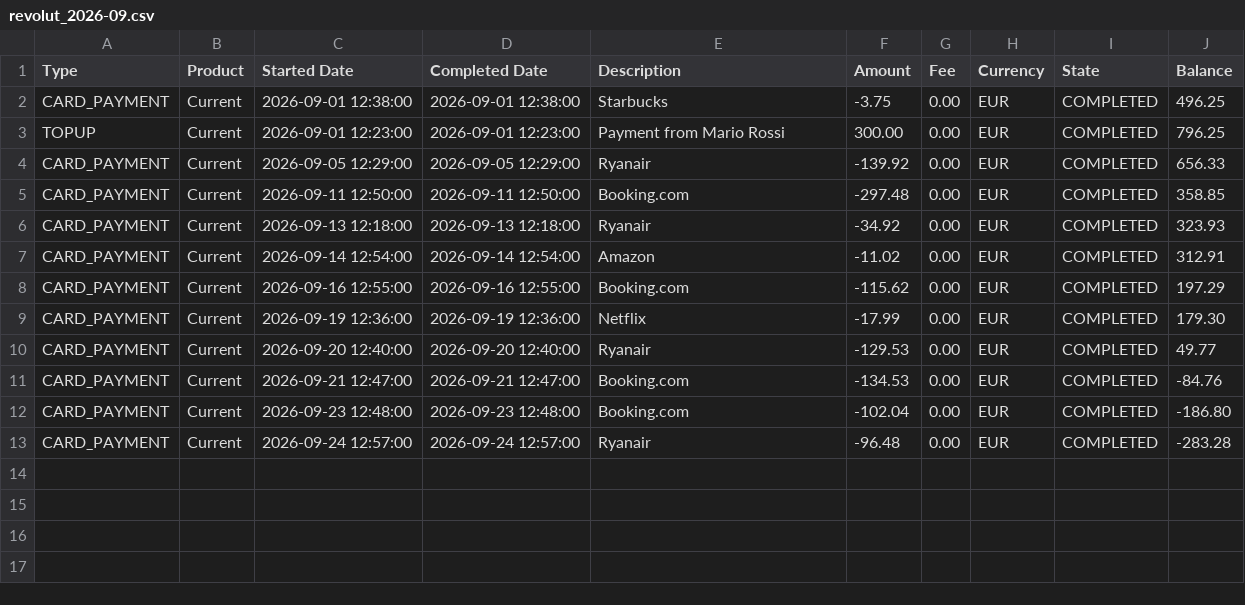
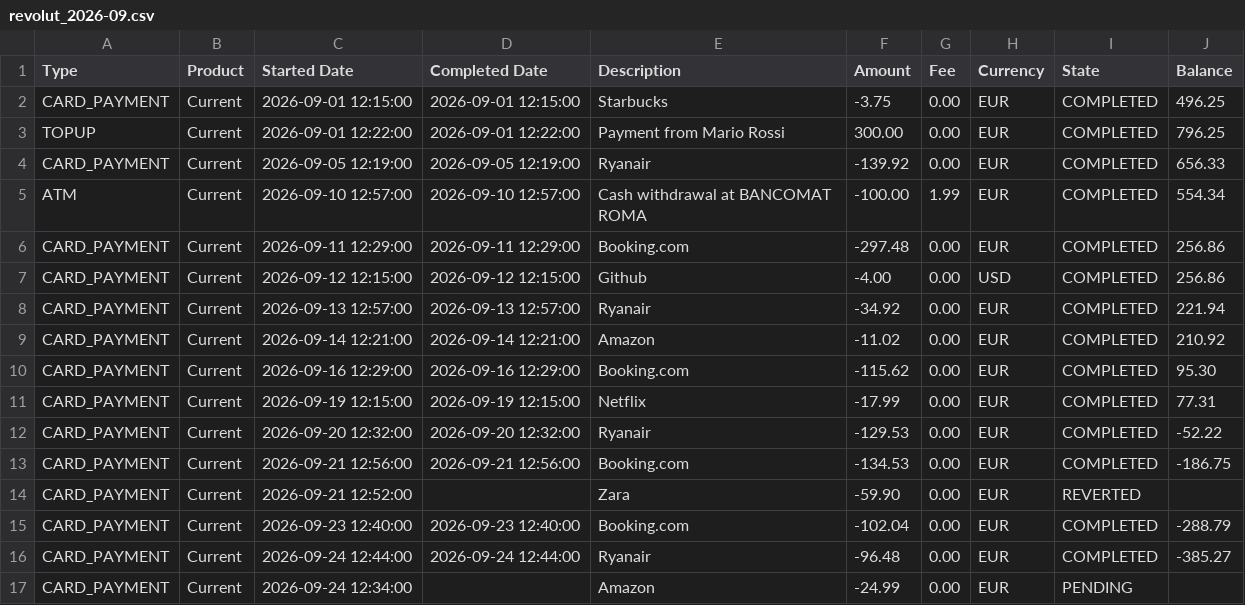
Before and after one commit to Dona317/MyFinancePlace, a CSV file: samples/bank_statements/revolut_2026-09.csv, drawn as a sheet.

```diff
--- a/samples/bank_statements/revolut_2026-09.csv
+++ b/samples/bank_statements/revolut_2026-09.csv
@@ -1,13 +1,17 @@
 Type,Product,Started Date,Completed Date,Description,Amount,Fee,Currency,State,Balance
-CARD_PAYMENT,Current,2026-09-01 12:38:00,2026-09-01 12:38:00,Starbucks,-3.75,0.00,EUR,COMPLETED,496.25
-TOPUP,Current,2026-09-01 12:23:00,2026-09-01 12:23:00,Payment from Mario Rossi,300.00,0.00,EUR,COMPLETED,796.25
-CARD_PAYMENT,Current,2026-09-05 12:29:00,2026-09-05 12:29:00,Ryanair,-139.92,0.00,EUR,COMPLETED,656.33
-CARD_PAYMENT,Current,2026-09-11 12:50:00,2026-09-11 12:50:00,Booking.com,-297.48,0.00,EUR,COMPLETED,358.85
-CARD_PAYMENT,Current,2026-09-13 12:18:00,2026-09-13 12:18:00,Ryanair,-34.92,0.00,EUR,COMPLETED,323.93
-CARD_PAYMENT,Current,2026-09-14 12:54:00,2026-09-14 12:54:00,Amazon,-11.02,0.00,EUR,COMPLETED,312.91
-CARD_PAYMENT,Current,2026-09-16 12:55:00,2026-09-16 12:55:00,Booking.com,-115.62,0.00,EUR,COMPLETED,197.29
-CARD_PAYMENT,Current,2026-09-19 12:36:00,2026-09-19 12:36:00,Netflix,-17.99,0.00,EUR,COMPLETED,179.30
-CARD_PAYMENT,Current,2026-09-20 12:40:00,2026-09-20 12:40:00,Ryanair,-129.53,0.00,EUR,COMPLETED,49.77
-CARD_PAYMENT,Current,2026-09-21 12:47:00,2026-09-21 12:47:00,Booking.com,-134.53,0.00,EUR,COMPLETED,-84.76
-CARD_PAYMENT,Current,2026-09-23 12:48:00,2026-09-23 12:48:00,Booking.com,-102.04,0.00,EUR,COMPLETED,-186.80
-CARD_PAYMENT,Current,2026-09-24 12:57:00,2026-09-24 12:57:00,Ryanair,-96.48,0.00,EUR,COMPLETED,-283.28
+CARD_PAYMENT,Current,2026-09-01 12:15:00,2026-09-01 12:15:00,Starbucks,-3.75,0.00,EUR,COMPLETED,496.25
+TOPUP,Current,2026-09-01 12:22:00,2026-09-01 12:22:00,Payment from Mario Rossi,300.00,0.00,EUR,COMPLETED,796.25
+CARD_PAYMENT,Current,2026-09-05 12:19:00,2026-09-05 12:19:00,Ryanair,-139.92,0.00,EUR,COMPLETED,656.33
+ATM,Current,2026-09-10 12:57:00,2026-09-10 12:57:00,Cash withdrawal at BANCOMAT ROMA,-100.00,1.99,EUR,COMPLETED,554.34
+CARD_PAYMENT,Current,2026-09-11 12:29:00,2026-09-11 12:29:00,Booking.com,-297.48,0.00,EUR,COMPLETED,256.86
+CARD_PAYMENT,Current,2026-09-12 12:15:00,2026-09-12 12:15:00,Github,-4.00,0.00,USD,COMPLETED,256.86
+CARD_PAYMENT,Current,2026-09-13 12:57:00,2026-09-13 12:57:00,Ryanair,-34.92,0.00,EUR,COMPLETED,221.94
+CARD_PAYMENT,Current,2026-09-14 12:21:00,2026-09-14 12:21:00,Amazon,-11.02,0.00,EUR,COMPLETED,210.92
+CARD_PAYMENT,Current,2026-09-16 12:29:00,2026-09-16 12:29:00,Booking.com,-115.62,0.00,EUR,COMPLETED,95.30
+CARD_PAYMENT,Current,2026-09-19 12:15:00,2026-09-19 12:15:00,Netflix,-17.99,0.00,EUR,COMPLETED,77.31
+CARD_PAYMENT,Current,2026-09-20 12:32:00,2026-09-20 12:32:00,Ryanair,-129.53,0.00,EUR,COMPLETED,-52.22
+CARD_PAYMENT,Current,2026-09-21 12:56:00,2026-09-21 12:56:00,Booking.com,-134.53,0.00,EUR,COMPLETED,-186.75
+CARD_PAYMENT,Current,2026-09-21 12:52:00,,Zara,-59.90,0.00,EUR,REVERTED,
+CARD_PAYMENT,Current,2026-09-23 12:40:00,2026-09-23 12:40:00,Booking.com,-102.04,0.00,EUR,COMPLETED,-288.79
+CARD_PAYMENT,Current,2026-09-24 12:44:00,2026-09-24 12:44:00,Ryanair,-96.48,0.00,EUR,COMPLETED,-385.27
+CARD_PAYMENT,Current,2026-09-24 12:34:00,,Amazon,-24.99,0.00,EUR,PENDING,
```
Also changed, not shown: 20 other files.
